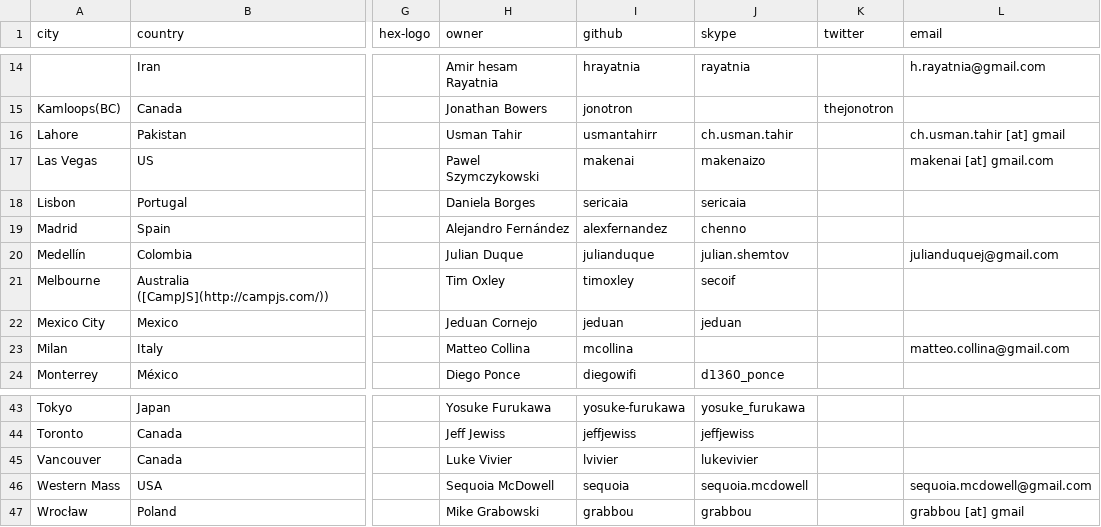
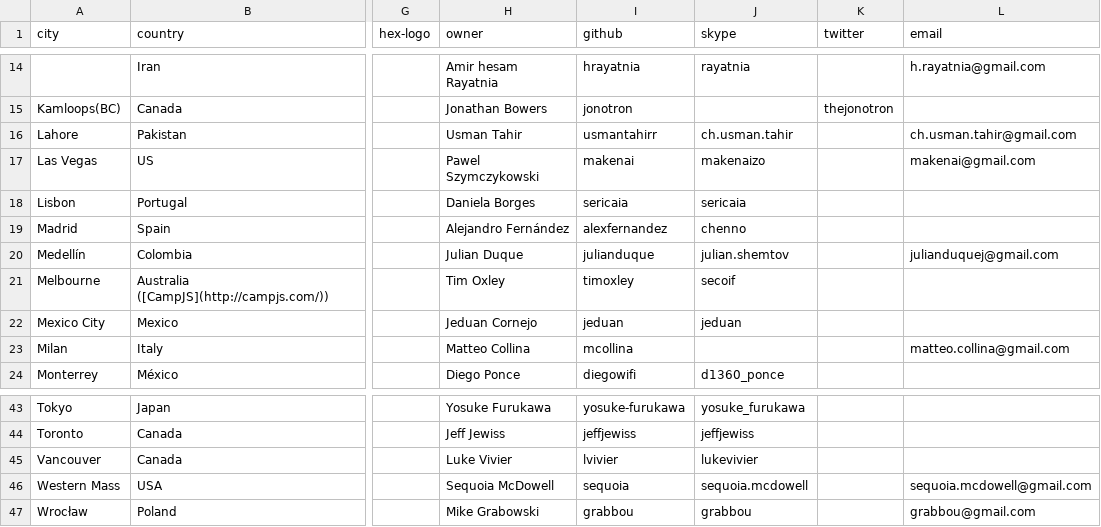
Before and after one commit to afronski/playground-nodejs, a CSV file: tools/comments-gh-scraper/output.csv, drawn as a sheet; only a part is shown, gaps mark what is left out; the diff names each change by its address in the sheet, - before the commit and + after, or states it on an @@ line.

Commit message:
Fixed email adresses

```diff
--- a/tools/comments-gh-scraper/output.csv
+++ b/tools/comments-gh-scraper/output.csv
-L16 (email): ch.usman.tahir [at] gmail
+L16 (email): ch.usman.tahir@gmail.com
-L17 (email): makenai [at] gmail.com
+L17 (email): makenai@gmail.com
-L47 (email): grabbou [at] gmail
+L47 (email): grabbou@gmail.com
```
Also changed, not shown: 1 other file.
